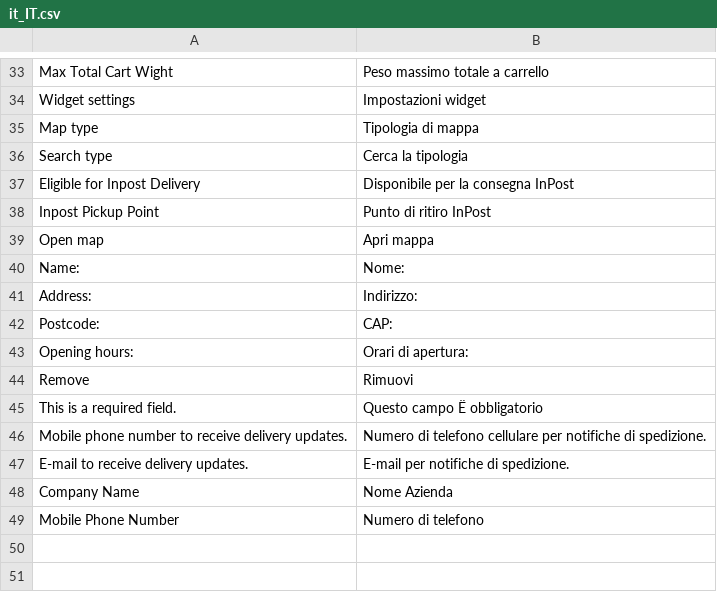
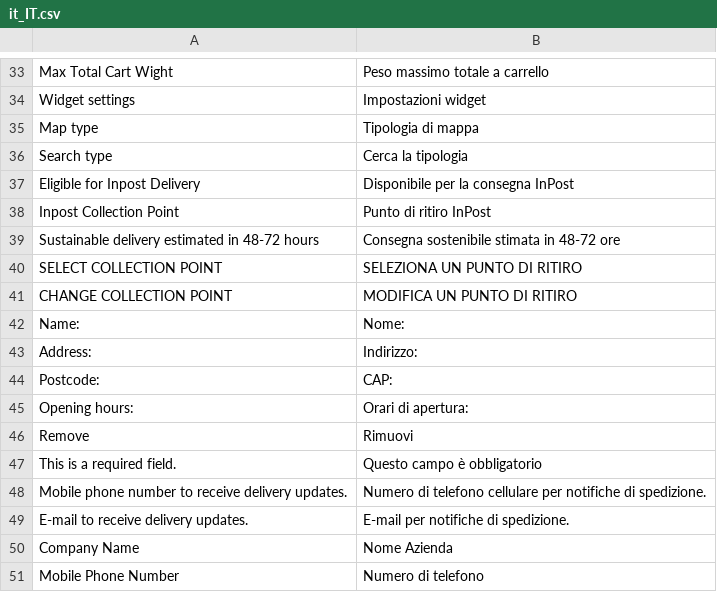
Before and after one commit to inpost-italy/magento2-plugin, a CSV file: i18n/it_IT.csv, drawn as a sheet; only a part is shown, gaps mark what is left out; removed rows and columns are numbered as before the commit, all else as after; the diff names each change by its address in the sheet, - before the commit and + after, or states it on an @@ line.

```diff
--- a/i18n/it_IT.csv
+++ b/i18n/it_IT.csv
-A38: Inpost Pickup Point
+A38: Inpost Collection Point
-row 39: Open map | Apri mappa
+row 39: Sustainable delivery estimated in 48-72 hours | Consegna sostenibile stimata in 48-72 ore
+row 40: SELECT COLLECTION POINT | SELEZIONA UN PUNTO DI RITIRO
+row 41: CHANGE COLLECTION POINT | MODIFICA UN PUNTO DI RITIRO
-B47: Questo campo Ë obbligatorio
+B47: Questo campo è obbligatorio
```
Also changed, not shown: 3 other files.
